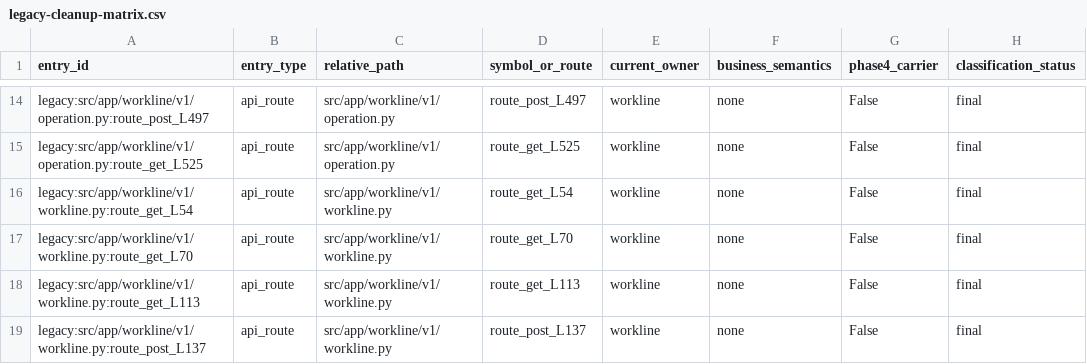
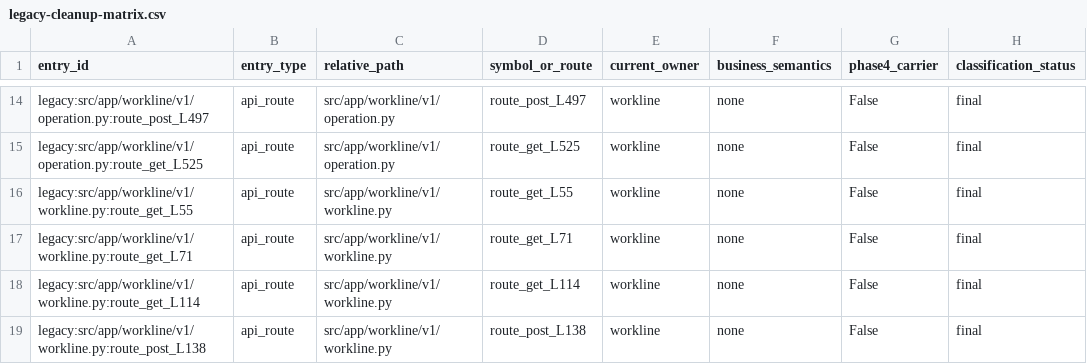
Before and after one commit to kaizhoumasha/wes_backend, a CSV file: docs/architecture/legacy-cleanup-matrix.csv, drawn as a sheet; only a part is shown, gaps mark what is left out; the diff covers the shown part only; the diff names each change by its address in the sheet, - before the commit and + after, or states it on an @@ line.

Commit message:
fix(workline): 收紧插件准入与活动配置边界

```diff
--- a/docs/architecture/legacy-cleanup-matrix.csv
+++ b/docs/architecture/legacy-cleanup-matrix.csv
-A16 (entry_id): legacy:src/app/workline/v1/workline.py:route_get_L54
+A16 (entry_id): legacy:src/app/workline/v1/workline.py:route_get_L55
-D16 (symbol_or_route): route_get_L54
+D16 (symbol_or_route): route_get_L55
-A17 (entry_id): legacy:src/app/workline/v1/workline.py:route_get_L70
+A17 (entry_id): legacy:src/app/workline/v1/workline.py:route_get_L71
-D17 (symbol_or_route): route_get_L70
+D17 (symbol_or_route): route_get_L71
-A18 (entry_id): legacy:src/app/workline/v1/workline.py:route_get_L113
+A18 (entry_id): legacy:src/app/workline/v1/workline.py:route_get_L114
-D18 (symbol_or_route): route_get_L113
+D18 (symbol_or_route): route_get_L114
-A19 (entry_id): legacy:src/app/workline/v1/workline.py:route_post_L137
+A19 (entry_id): legacy:src/app/workline/v1/workline.py:route_post_L138
-D19 (symbol_or_route): route_post_L137
+D19 (symbol_or_route): route_post_L138
```
Also changed, not shown: 2 added rows and 6 edited cells elsewhere in this file, 13 other files.
